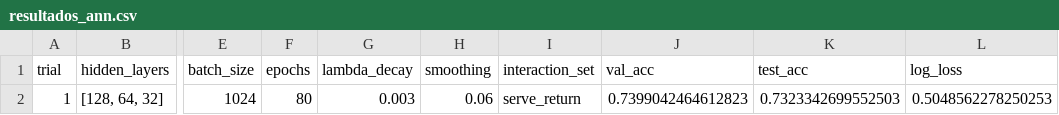
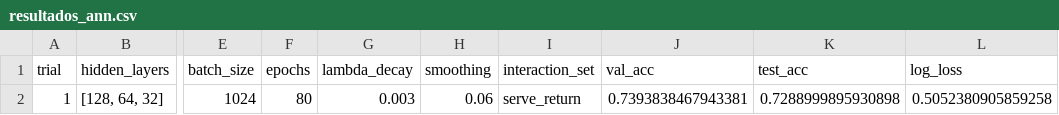
Before and after one commit to rico-0-3/tennis, a CSV file: prediccion/resultados_ann.csv, drawn as a sheet; only a part is shown, gaps mark what is left out; the diff names each change by its address in the sheet, - before the commit and + after, or states it on an @@ line.

```diff
--- a/prediccion/resultados_ann.csv
+++ b/prediccion/resultados_ann.csv
-J2 (val_acc): 0.7399042464612823
+J2 (val_acc): 0.7393838467943381
-K2 (test_acc): 0.7323342699552503
+K2 (test_acc): 0.7288999895930898
-L2 (log_loss): 0.5048562278250253
+L2 (log_loss): 0.5052380905859258
```
Also changed, not shown: prediccion/resultados_comparacion_finale.csv, 5 other files.
